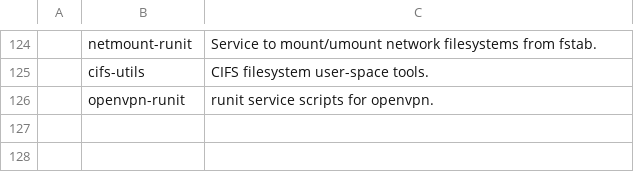
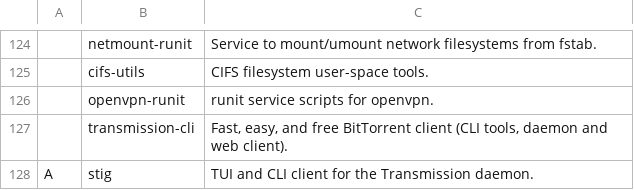
Before and after one commit to ewof/LARBS, a CSV file: static/progs.csv, drawn as a sheet; only a part is shown, gaps mark what is left out; the diff names each change by its address in the sheet, - before the commit and + after, or states it on an @@ line.

Commit message:
Update progs.csv

```diff
--- a/static/progs.csv
+++ b/static/progs.csv
+row 127:  | transmission-cli | Fast, easy, and free BitTorrent client (CLI tools, daemon and web client).
+row 128: A | stig | TUI and CLI client for the Transmission daemon.
```
